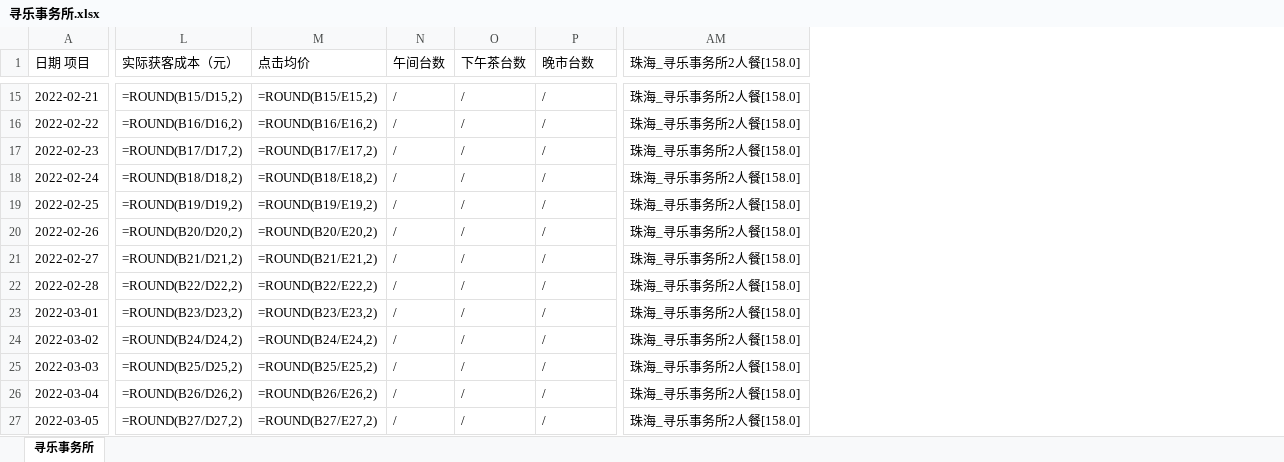
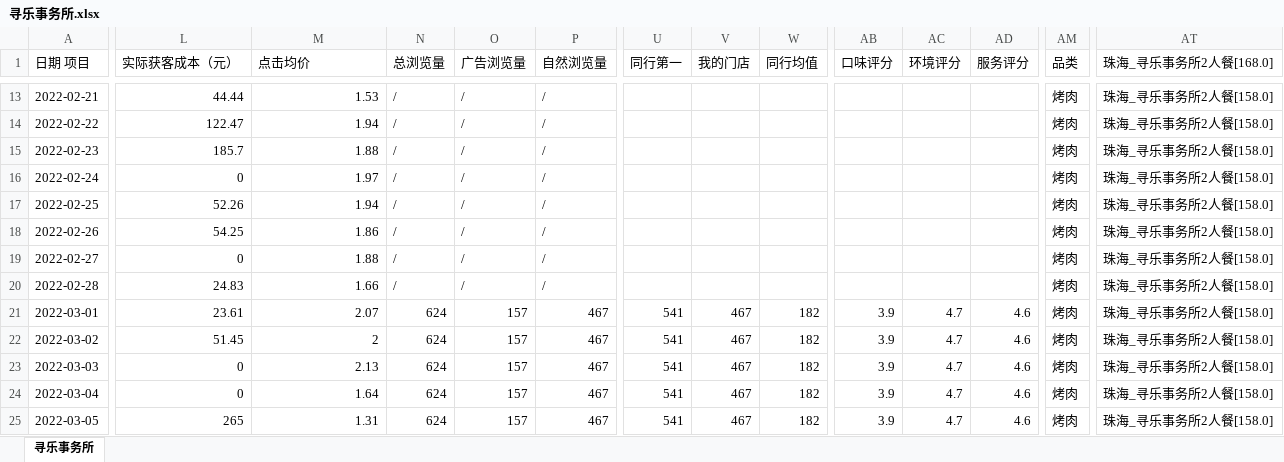
Before and after one commit to jack0lin/sheet_script, an Excel workbook: 寻乐事务所.xlsx, sheet 寻乐事务所, drawn as a sheet; only a part is shown, gaps mark what is left out; values as stored, in another font and other column widths than the file's, no cell formats; formulas without a stored value are shown as written; addresses are those after the commit; the diff covers the shown part only; the diff names each change by its address in the sheet, - before the commit and + after, or states it on an @@ line.

```diff
--- a/寻乐事务所.xlsx (sheet 寻乐事务所)
+++ b/寻乐事务所.xlsx (sheet 寻乐事务所)
+column U (同行第一), rows 21-25: all 541
+column V (我的门店), rows 21-25: all 467
+column W (同行均值), rows 21-25: all 182
+column AB (口味评分), rows 21-25: all 3.9
+column AC (环境评分), rows 21-25: all 4.7
+column AD (服务评分), rows 21-25: all 4.6
+column AM (品类), rows 13-25: all 烤肉
-N1: 午间台数
+N1: 总浏览量
-O1: 下午茶台数
+O1: 广告浏览量
-P1: 晚市台数
+P1: 自然浏览量
-AT1: 珠海_寻乐事务所2人餐[158.0]
+AT1: 珠海_寻乐事务所2人餐[168.0]
-L13 (实际获客成本（元）): =ROUND(B15/D15,2)
+L13 (实际获客成本（元）): 44.44
-M13 (点击均价): =ROUND(B15/E15,2)
+M13 (点击均价): 1.53
-L14 (实际获客成本（元）): =ROUND(B16/D16,2)
+L14 (实际获客成本（元）): 122.47
-M14 (点击均价): =ROUND(B16/E16,2)
+M14 (点击均价): 1.94
-L15 (实际获客成本（元）): =ROUND(B17/D17,2)
+L15 (实际获客成本（元）): 185.7
-M15 (点击均价): =ROUND(B17/E17,2)
+M15 (点击均价): 1.88
-L16 (实际获客成本（元）): =ROUND(B18/D18,2)
+L16 (实际获客成本（元）): 0
-M16 (点击均价): =ROUND(B18/E18,2)
+M16 (点击均价): 1.97
-L17 (实际获客成本（元）): =ROUND(B19/D19,2)
+L17 (实际获客成本（元）): 52.26
-M17 (点击均价): =ROUND(B19/E19,2)
+M17 (点击均价): 1.94
-L18 (实际获客成本（元）): =ROUND(B20/D20,2)
+L18 (实际获客成本（元）): 54.25
-M18 (点击均价): =ROUND(B20/E20,2)
+M18 (点击均价): 1.86
-L19 (实际获客成本（元）): =ROUND(B21/D21,2)
+L19 (实际获客成本（元）): 0
-M19 (点击均价): =ROUND(B21/E21,2)
+M19 (点击均价): 1.88
-L20 (实际获客成本（元）): =ROUND(B22/D22,2)
+L20 (实际获客成本（元）): 24.83
-M20 (点击均价): =ROUND(B22/E22,2)
+M20 (点击均价): 1.66
-L21 (实际获客成本（元）): =ROUND(B23/D23,2)
+L21 (实际获客成本（元）): 23.61
-M21 (点击均价): =ROUND(B23/E23,2)
+M21 (点击均价): 2.07
-N21:N25 (总浏览量): /
+N21:N25 (总浏览量): 624
-O21:O25 (广告浏览量): /
+O21:O25 (广告浏览量): 157
-P21:P25 (自然浏览量): /
+P21:P25 (自然浏览量): 467
-L22 (实际获客成本（元）): =ROUND(B24/D24,2)
+L22 (实际获客成本（元）): 51.45
-M22 (点击均价): =ROUND(B24/E24,2)
+M22 (点击均价): 2
-L23 (实际获客成本（元）): =ROUND(B25/D25,2)
+L23 (实际获客成本（元）): 0
-M23 (点击均价): =ROUND(B25/E25,2)
+M23 (点击均价): 2.13
-L24 (实际获客成本（元）): =ROUND(B26/D26,2)
+L24 (实际获客成本（元）): 0
-M24 (点击均价): =ROUND(B26/E26,2)
+M24 (点击均价): 1.64
-L25 (实际获客成本（元）): =ROUND(B27/D27,2)
+L25 (实际获客成本（元）): 265
-M25 (点击均价): =ROUND(B27/E27,2)
+M25 (点击均价): 1.31
```
Also changed, not shown: 12 added rows, 14 removed rows and 131 edited cells elsewhere in this sheet, cell formats, hidden cells, 五洲鼎食_新.xlsx, 彭渔宴_新.xlsx, 19 other files.
